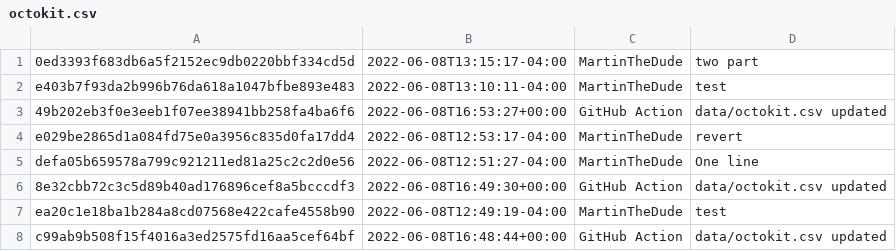
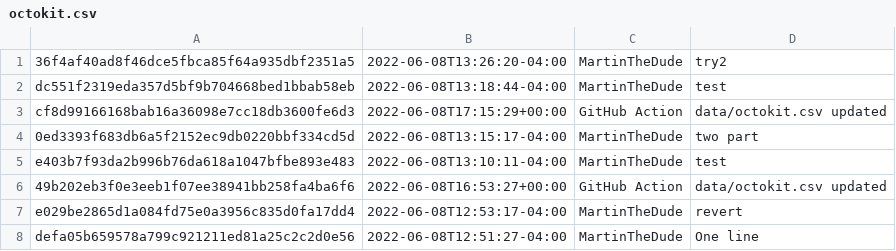
Before and after one commit to MartinTheDude/testingMagicDraw, a CSV file: data/octokit.csv, drawn as a sheet; only a part is shown; the shorter side is filled out with more unchanged rows.

```diff
--- a/data/octokit.csv
+++ b/data/octokit.csv
@@ -1 +1,4 @@
+36f4af40ad8f46dce5fbca85f64a935dbf2351a5, 2022-06-08T13:26:20-04:00, MartinTheDude, try2
+dc551f2319eda357d5bf9b704668bed1bbab58eb, 2022-06-08T13:18:44-04:00, MartinTheDude, test
+cf8d99166168bab16a36098e7cc18db3600fe6d3, 2022-06-08T17:15:29+00:00, GitHub Action, data/octokit.csv updated
 0ed3393f683db6a5f2152ec9db0220bbf334cd5d, 2022-06-08T13:15:17-04:00, MartinTheDude, two part
```
